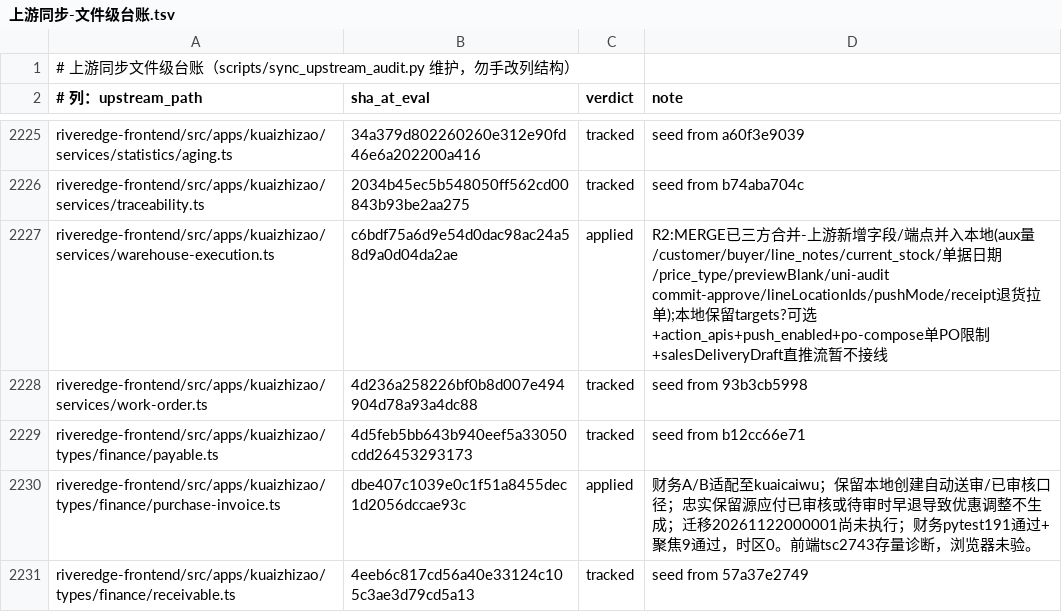
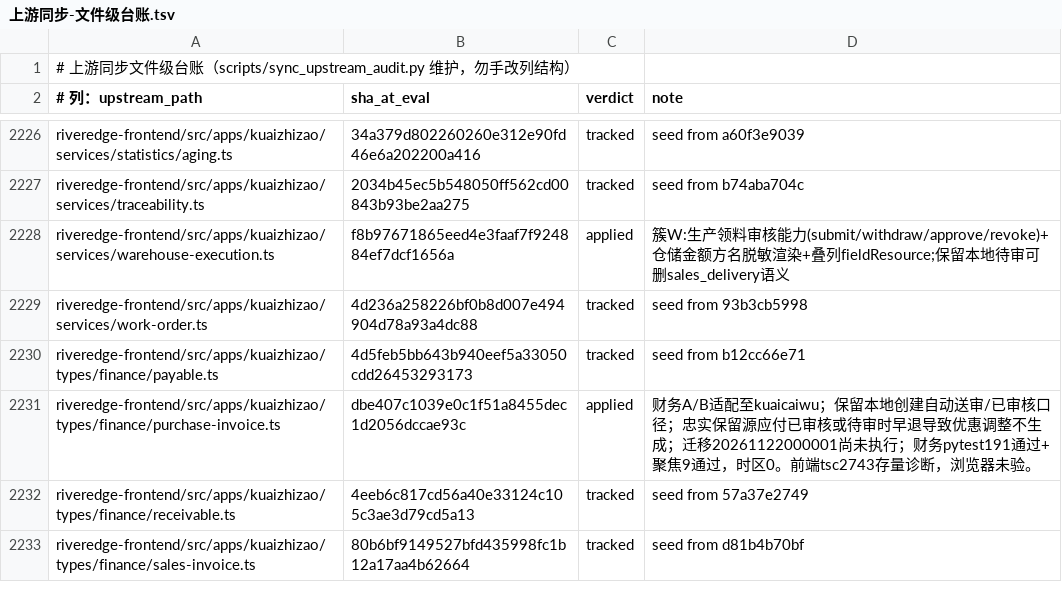
Before and after one commit to YZJ2016/kuaigeyun-mes, a TSV file: docs/上游同步-文件级台账.tsv, drawn as a sheet; only a part is shown, gaps mark what is left out; the shorter side is filled out with more unchanged rows; the diff covers the shown part only.

```diff
--- a/docs/上游同步-文件级台账.tsv
+++ b/docs/上游同步-文件级台账.tsv
@@ -2226,3 +2227,3 @@ riveredge-frontend/src/apps/kuaizhizao/services/statistics/aging.ts	34a379d80226
 riveredge-frontend/src/apps/kuaizhizao/services/traceability.ts	2034b45ec5b548050ff562cd00843b93be2aa275	tracked	seed from b74aba704c
-riveredge-frontend/src/apps/kuaizhizao/services/warehouse-execution.ts	c6bdf75a6d9e54d0dac98ac24a58d9a0d04da2ae	applied	R2:MERGE已三方合并-上游新增字段/端点并入本地(aux量/customer/buyer/line_notes/current_stock/单据日期/price_type/previewBlank/uni-audit commit-approve/lineLocationIds/pushMode/receipt退货拉单);本地保留targets?可选+action_apis+push_enabled+po-compose单PO限制+salesDeliveryDraft直推流暂不接线
+riveredge-frontend/src/apps/kuaizhizao/services/warehouse-execution.ts	f8b97671865eed4e3faaf7f924884ef7dcf1656a	applied	簇W:生产领料审核能力(submit/withdraw/approve/revoke)+仓储金额方名脱敏渲染+叠列fieldResource;保留本地待审可删sales_delivery语义
 riveredge-frontend/src/apps/kuaizhizao/services/work-order.ts	4d236a258226bf0b8d007e494904d78a93a4dc88	tracked	seed from 93b3cb5998
```
Also changed, not shown: 1 added row and 31 edited cells elsewhere in this file, 15 other files.
